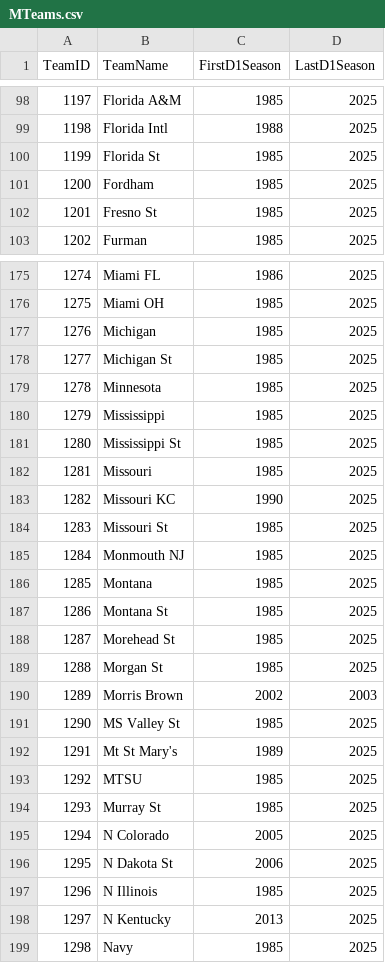
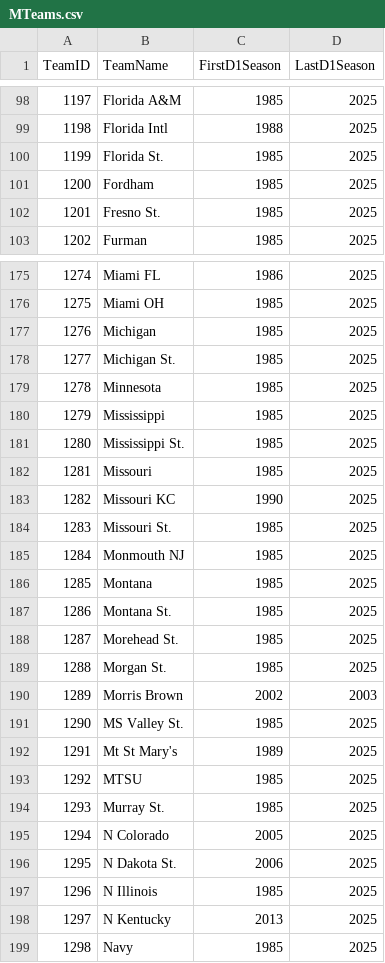
Before and after one commit to djtopshot13/MarchMadnessPredictor, a CSV file: MarchMadnessData/MTeams.csv, drawn as a sheet; only a part is shown, gaps mark what is left out; the diff covers the shown part only.

Commit message:
Making sure the team names in the historical data are matching the larger dataset of the seasonal data team names

```diff
--- a/MarchMadnessData/MTeams.csv
+++ b/MarchMadnessData/MTeams.csv
@@ -99,5 +99,5 @@ TeamID,TeamName,FirstD1Season,LastD1Season
 1198,Florida Intl,1988,2025
-1199,Florida St,1985,2025
+1199,Florida St.,1985,2025
 1200,Fordham,1985,2025
-1201,Fresno St,1985,2025
+1201,Fresno St.,1985,2025
 1202,Furman,1985,2025
@@ -177,21 +177,21 @@ TeamID,TeamName,FirstD1Season,LastD1Season
 1276,Michigan,1985,2025
-1277,Michigan St,1985,2025
+1277,Michigan St.,1985,2025
 1278,Minnesota,1985,2025
 1279,Mississippi,1985,2025
-1280,Mississippi St,1985,2025
+1280,Mississippi St.,1985,2025
 1281,Missouri,1985,2025
 1282,Missouri KC,1990,2025
-1283,Missouri St,1985,2025
+1283,Missouri St.,1985,2025
 1284,Monmouth NJ,1985,2025
 1285,Montana,1985,2025
-1286,Montana St,1985,2025
-1287,Morehead St,1985,2025
-1288,Morgan St,1985,2025
+1286,Montana St.,1985,2025
+1287,Morehead St.,1985,2025
+1288,Morgan St.,1985,2025
 1289,Morris Brown,2002,2003
-1290,MS Valley St,1985,2025
+1290,MS Valley St.,1985,2025
 1291,Mt St Mary's,1989,2025
 1292,MTSU,1985,2025
-1293,Murray St,1985,2025
+1293,Murray St.,1985,2025
 1294,N Colorado,2005,2025
-1295,N Dakota St,2006,2025
+1295,N Dakota St.,2006,2025
 1296,N Illinois,1985,2025
```
Also changed, not shown: 48 edited cells elsewhere in this file, 2 other files.
